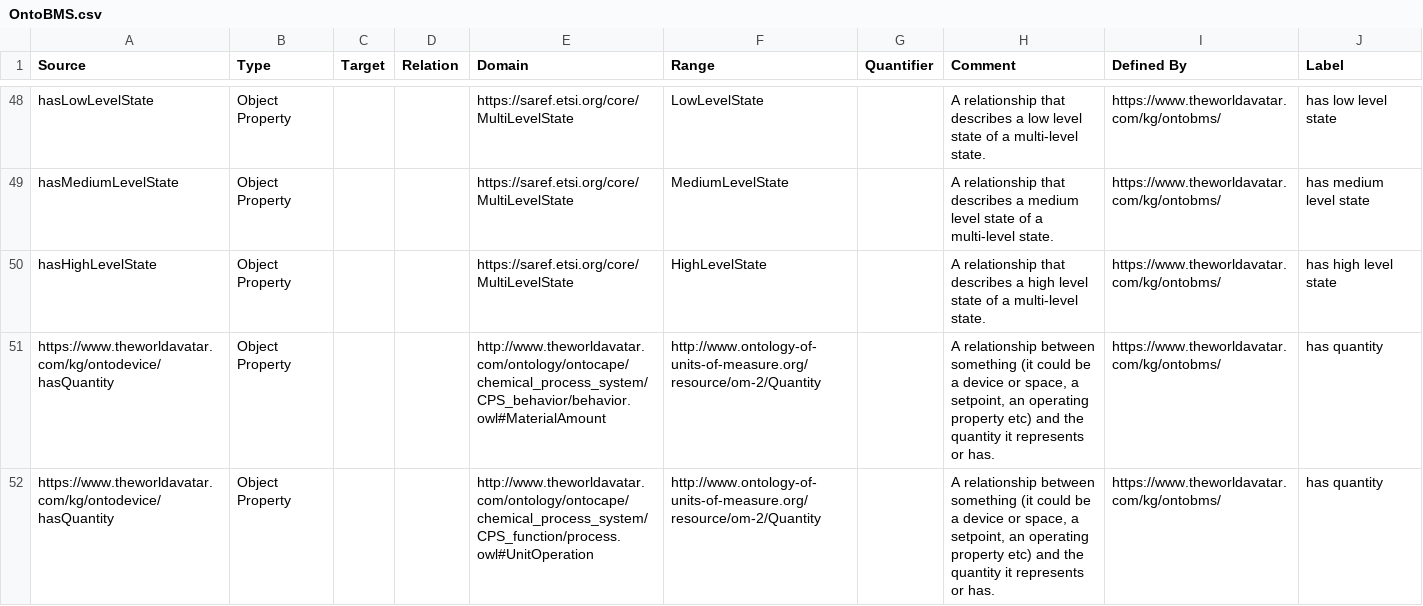
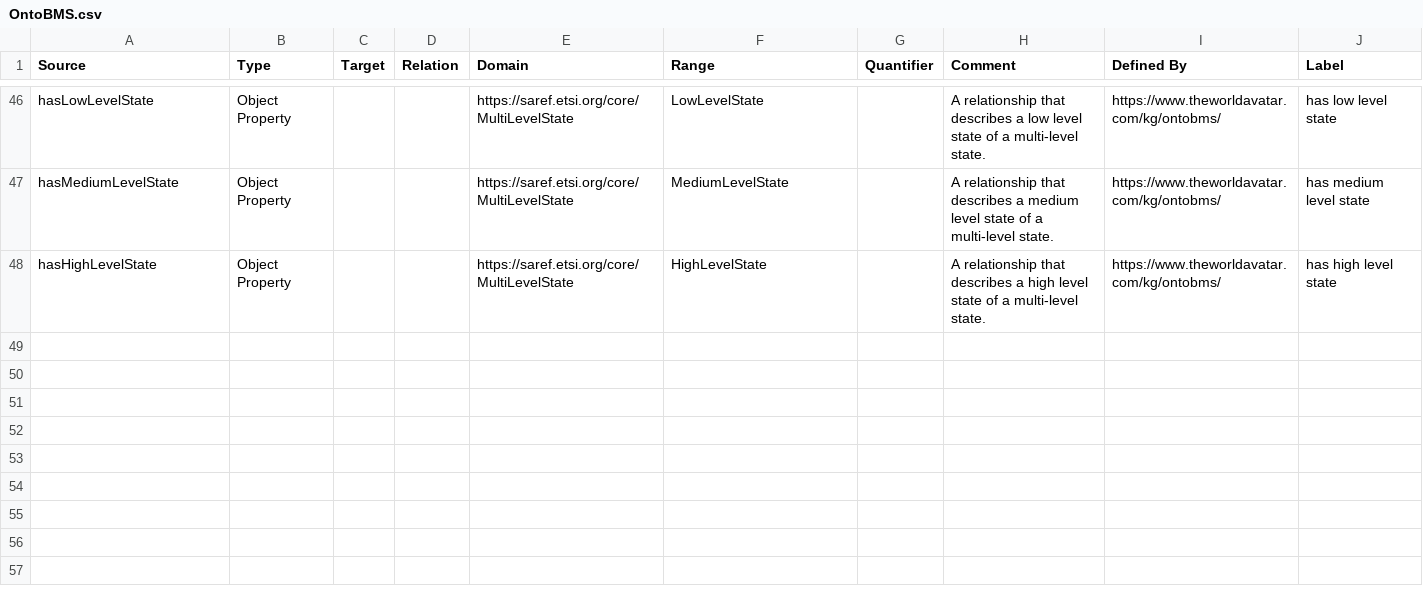
Before and after one commit to msff2/ontology, a CSV file: JPS_Ontology/ontology/ontobms/OntoBMS.csv, drawn as a sheet; only a part is shown, gaps mark what is left out; the diff covers the shown part only; the diff names each change by its address in the sheet, - before the commit and + after, or states it on an @@ line.

Commit message:
1475-dev-update-ontobms: Shift concepts from ontobms to ontodevice

```diff
--- a/JPS_Ontology/ontology/ontobms/OntoBMS.csv
+++ b/JPS_Ontology/ontology/ontobms/OntoBMS.csv
-row 51: https://www.theworldavatar.com/kg/ontodevice/hasQuantity | Object Property |  |  | http://www.theworldavatar.com/ontology/ontocape/chemical_process_system/CPS_behavior/behavior.owl#MaterialAmount | http://www.ontology-of-units-of-measure.org/resource/om-2/Quantity |  | A relationship between something (it could be a device or space, a setpoint, an operating property etc) and the quantity it represents or has. | https://www.theworldavatar.com/kg/ontobms/ | has quantity
-row 52: https://www.theworldavatar.com/kg/ontodevice/hasQuantity | Object Property |  |  | http://www.theworldavatar.com/ontology/ontocape/chemical_process_system/CPS_function/process.owl#UnitOperation | http://www.ontology-of-units-of-measure.org/resource/om-2/Quantity |  | A relationship between something (it could be a device or space, a setpoint, an operating property etc) and the quantity it represents or has. | https://www.theworldavatar.com/kg/ontobms/ | has quantity
```
Also changed, not shown: 3 removed rows elsewhere in this file, 1 other file.
